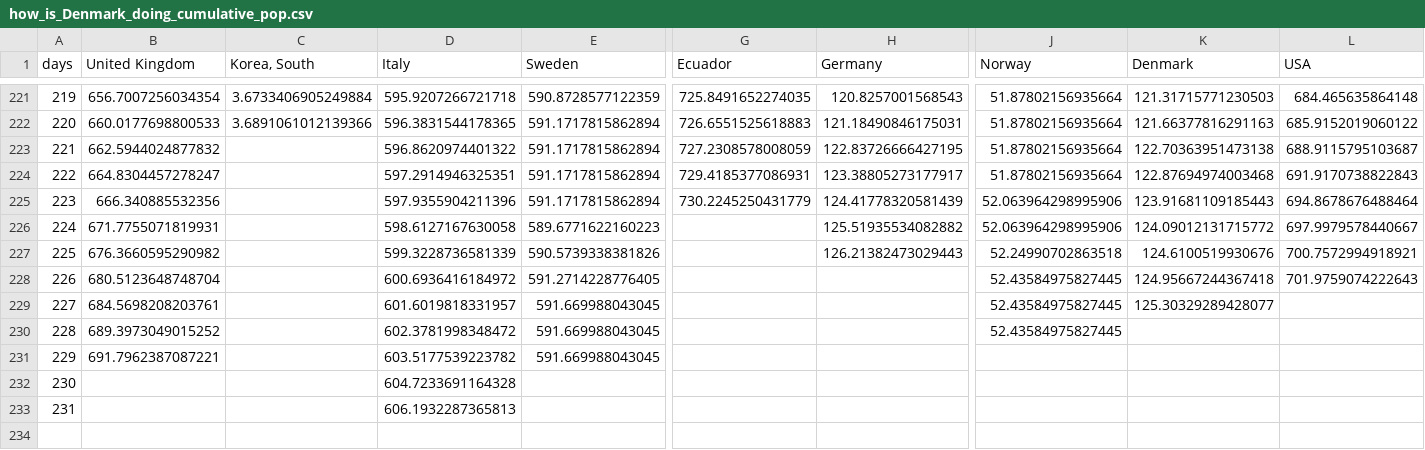
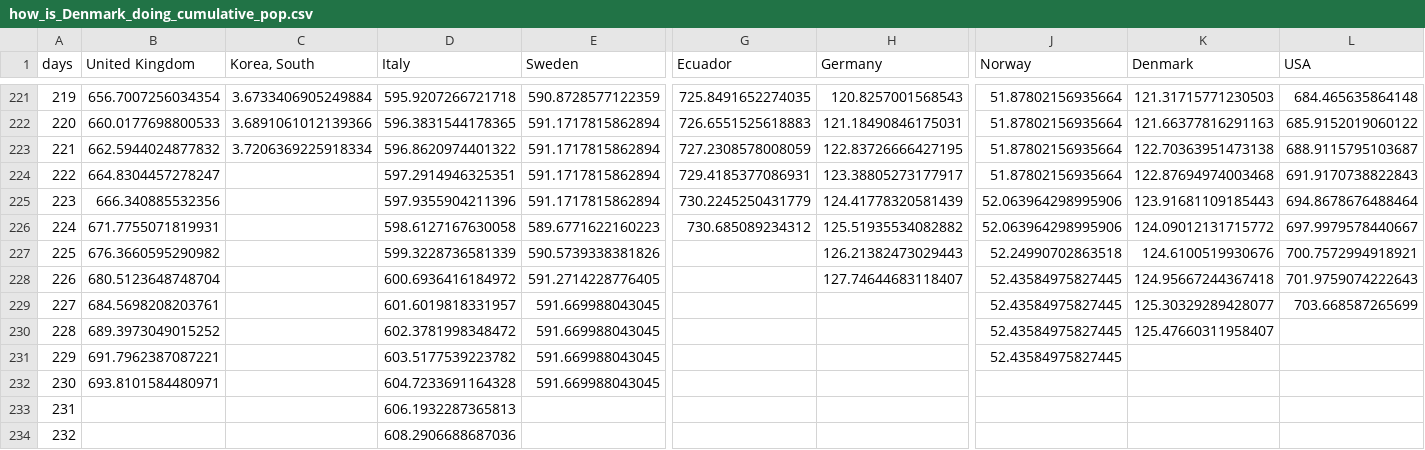
Before and after one commit to cboesgaard/how_is_Denmark_doing, a CSV file: data/how_is_Denmark_doing_cumulative_pop.csv, drawn as a sheet; only a part is shown, gaps mark what is left out; rows hold the shown columns only; the diff names each change by its address in the sheet, - before the commit and + after, or states it on an @@ line.

```diff
--- a/data/how_is_Denmark_doing_cumulative_pop.csv
+++ b/data/how_is_Denmark_doing_cumulative_pop.csv
-C223 (Korea, South): (empty)
+C223 (Korea, South): 3.7206369225918334
-G226 (Ecuador): (empty)
+G226 (Ecuador): 730.685089234312
-H228 (Germany): (empty)
+H228 (Germany): 127.74644683118407
-L229 (USA): (empty)
+L229 (USA): 703.668587265699
-K230 (Denmark): (empty)
+K230 (Denmark): 125.47660311958407
-J231 (Norway): (empty)
+J231 (Norway): 52.43584975827445
-B232 (United Kingdom): (empty)
+B232 (United Kingdom): 693.8101584480971
-E232 (Sweden): (empty)
+E232 (Sweden): 591.669988043045
+row 234: 232 |  |  | 608.2906688687036
```
Also changed, not shown: data/how_is_Denmark_doing_cumulative.csv, data/how_is_Denmark_doing_daily.csv, 11 other files.
